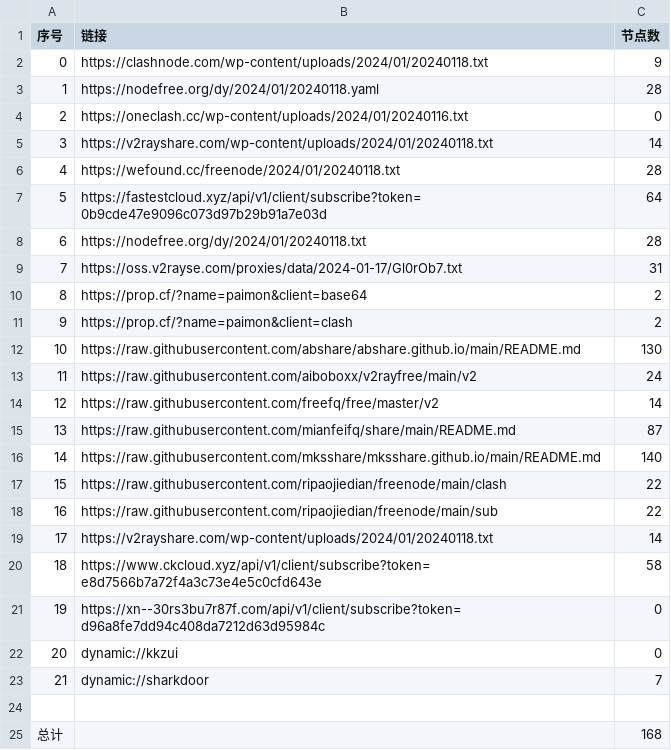
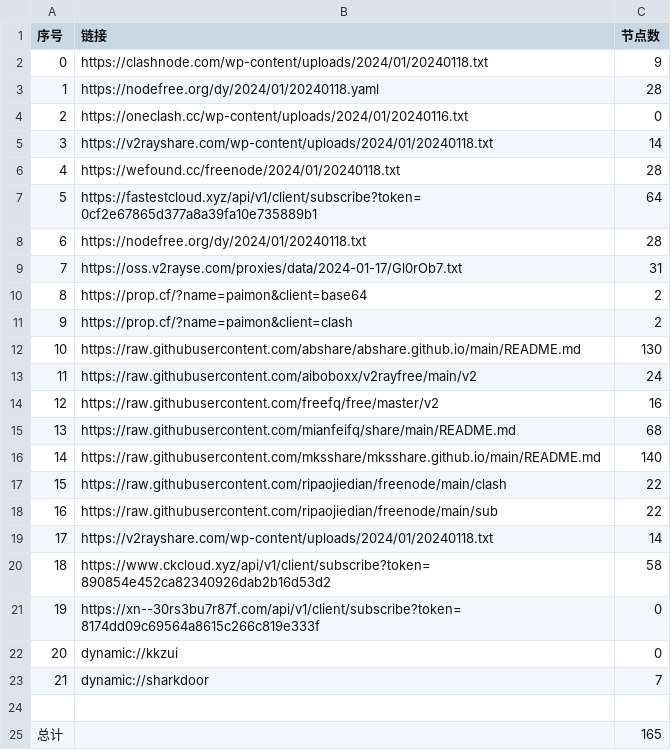
Before and after one commit to hdrafyy/NoMoreWalls, a CSV file: list_result.csv, drawn as a sheet.

```diff
--- a/list_result.csv
+++ b/list_result.csv
@@ -6,3 +6,3 @@
 4,https://wefound.cc/freenode/2024/01/20240118.txt,28
-5,https://fastestcloud.xyz/api/v1/client/subscribe?token=0b9cde47e9096c073d97b29b91a7e03d,64
+5,https://fastestcloud.xyz/api/v1/client/subscribe?token=0cf2e67865d377a8a39fa10e735889b1,64
 6,https://nodefree.org/dy/2024/01/20240118.txt,28
@@ -13,4 +13,4 @@
 11,https://raw.githubusercontent.com/aiboboxx/v2rayfree/main/v2,24
-12,https://raw.githubusercontent.com/freefq/free/master/v2,14
-13,https://raw.githubusercontent.com/mianfeifq/share/main/README.md,87
+12,https://raw.githubusercontent.com/freefq/free/master/v2,16
+13,https://raw.githubusercontent.com/mianfeifq/share/main/README.md,68
 14,https://raw.githubusercontent.com/mksshare/mksshare.github.io/main/README.md,140
@@ -19,4 +19,4 @@
 17,https://v2rayshare.com/wp-content/uploads/2024/01/20240118.txt,14
-18,https://www.ckcloud.xyz/api/v1/client/subscribe?token=e8d7566b7a72f4a3c73e4e5c0cfd643e,58
-19,https://xn--30rs3bu7r87f.com/api/v1/client/subscribe?token=d96a8fe7dd94c408da7212d63d95984c,0
+18,https://www.ckcloud.xyz/api/v1/client/subscribe?token=890854e452ca82340926dab2b16d53d2,58
+19,https://xn--30rs3bu7r87f.com/api/v1/client/subscribe?token=8174dd09c69564a8615c266c819e333f,0
 20,dynamic://kkzui,0
@@ -24,2 +24,2 @@
 
-总计,,168
+总计,,165
```
Also changed, not shown: 14 other files.
